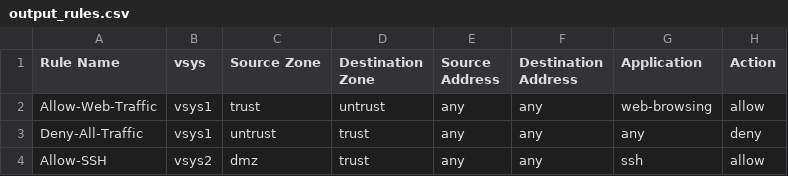
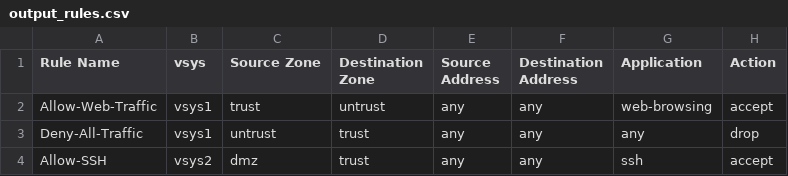
Before and after one commit to BrianVinsonF5/PaloConverterLabor, a CSV file: output_rules.csv, drawn as a sheet.

Commit message:
Refactor convert.ps1 to use security firewall policies and address lists

```diff
--- a/output_rules.csv
+++ b/output_rules.csv
@@ -1,4 +1,4 @@
 Rule Name,vsys,Source Zone,Destination Zone,Source Address,Destination Address,Application,Action
-Allow-Web-Traffic,vsys1,trust,untrust,any,any,web-browsing,allow
-Deny-All-Traffic,vsys1,untrust,trust,any,any,any,deny
-Allow-SSH,vsys2,dmz,trust,any,any,ssh,allow
+Allow-Web-Traffic,vsys1,trust,untrust,any,any,web-browsing,accept
+Deny-All-Traffic,vsys1,untrust,trust,any,any,any,drop
+Allow-SSH,vsys2,dmz,trust,any,any,ssh,accept
```
Also changed, not shown: 2 other files.
